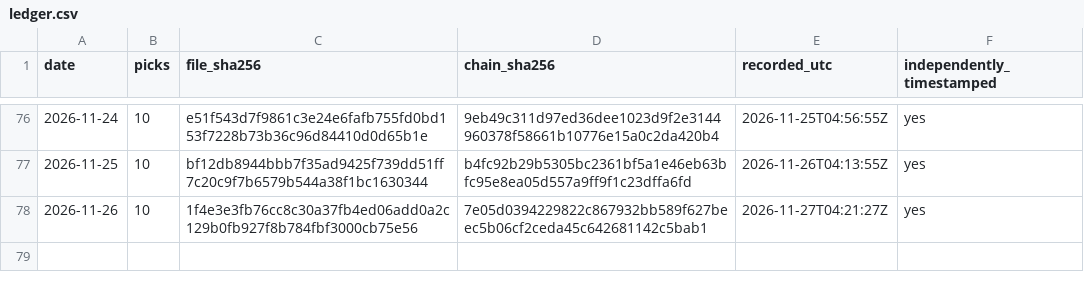
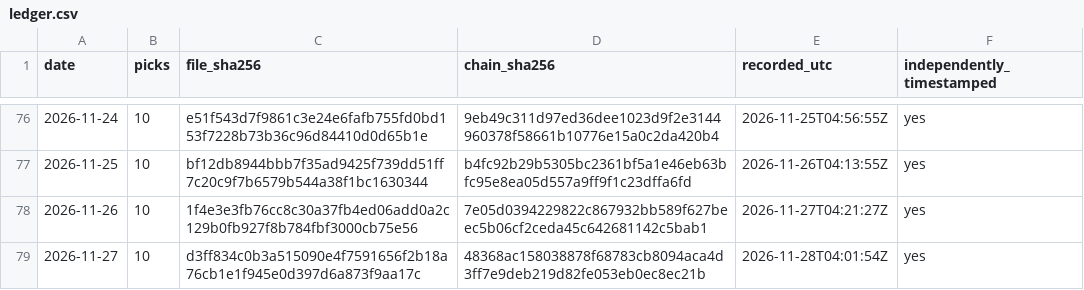
Before and after one commit to jpgahagan/hedgepick-frontend, a CSV file: ledger/ledger.csv, drawn as a sheet; only a part is shown, gaps mark what is left out.

Commit message:
Ledger: record picks through 2026-11-27

```diff
--- a/ledger/ledger.csv
+++ b/ledger/ledger.csv
@@ -78 +78,2 @@ date,picks,file_sha256,chain_sha256,recorded_utc,independently_timestamped
 2026-11-26,10,1f4e3e3fb76cc8c30a37fb4ed06add0a2c129b0fb927f8b784fbf3000cb75e56,7e05d0394229822c867932bb589f627beec5b06cf2ceda45c642681142c5bab1,2026-11-27T04:21:27Z,yes
+2026-11-27,10,d3ff834c0b3a515090e4f7591656f2b18a76cb1e1f945e0d397d6a873f9aa17c,48368ac158038878f68783cb8094aca4d3ff7e9deb219d82fe053eb0ec8ec21b,2026-11-28T04:01:54Z,yes
```
Also changed, not shown: 1 other file.
